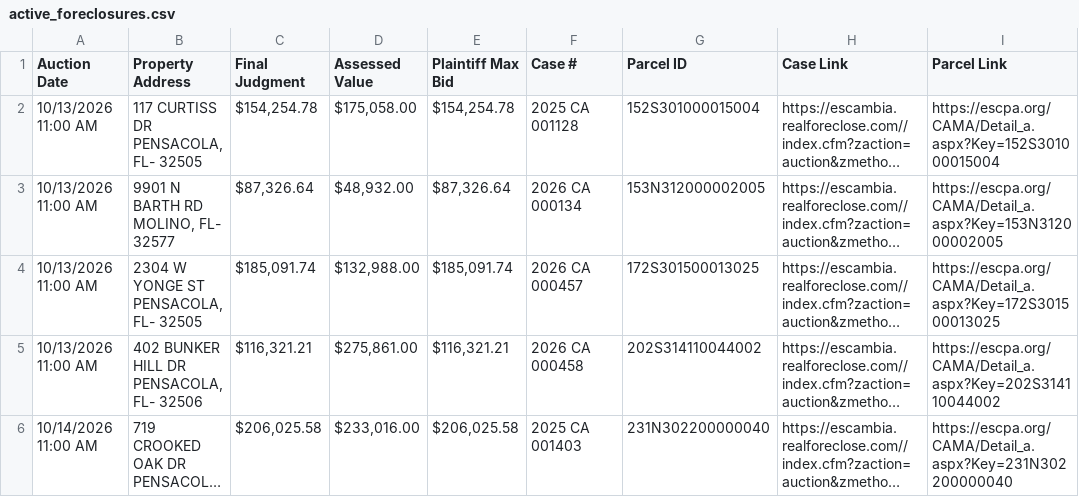
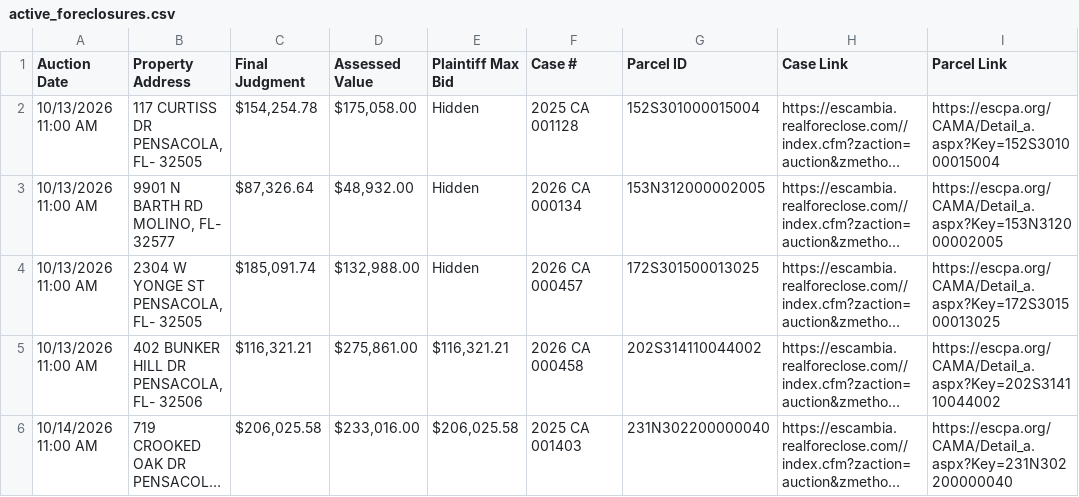
Before and after one commit to figlesias7/realforeclose-escambia, a CSV file: data/active_foreclosures.csv, drawn as a sheet; only a part is shown; long unchanged cells end in …; the diff names each change by its address in the sheet, - before the commit and + after, or states it on an @@ line.

```diff
--- a/data/active_foreclosures.csv
+++ b/data/active_foreclosures.csv
-E2 (Plaintiff Max Bid): $154,254.78
+E2 (Plaintiff Max Bid): Hidden
-E3 (Plaintiff Max Bid): $87,326.64
+E3 (Plaintiff Max Bid): Hidden
-E4 (Plaintiff Max Bid): $185,091.74
+E4 (Plaintiff Max Bid): Hidden
```
Also changed, not shown: 3 other files.
